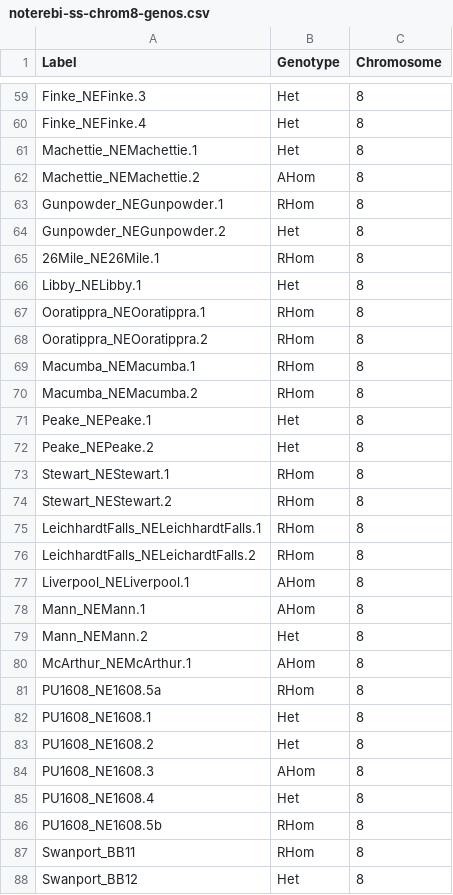
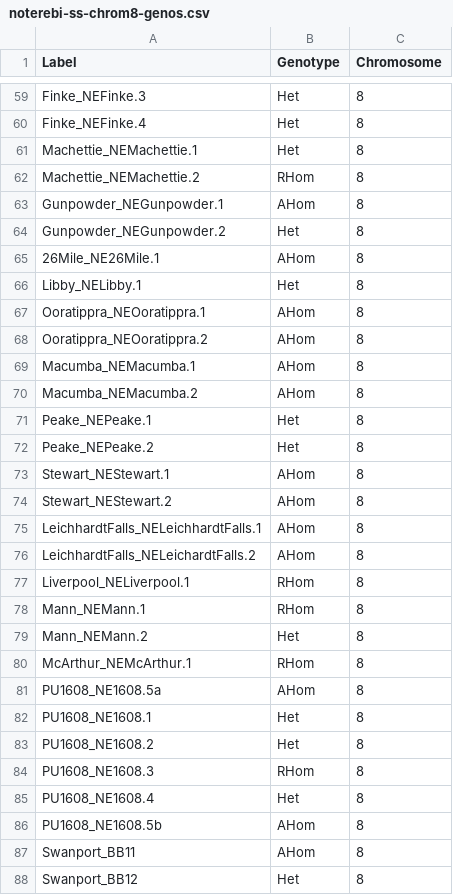
Before and after one commit to MacCampbell/nematalosa, a CSV file: meta/noterebi-ss-chrom8-genos.csv, drawn as a sheet; only a part is shown, gaps mark what is left out; the diff covers the shown part only.

```diff
--- a/meta/noterebi-ss-chrom8-genos.csv
+++ b/meta/noterebi-ss-chrom8-genos.csv
@@ -61,28 +61,28 @@ Finke_NEFinke.4,Het,8
 Machettie_NEMachettie.1,Het,8
-Machettie_NEMachettie.2,AHom,8
-Gunpowder_NEGunpowder.1,RHom,8
+Machettie_NEMachettie.2,RHom,8
+Gunpowder_NEGunpowder.1,AHom,8
 Gunpowder_NEGunpowder.2,Het,8
-26Mile_NE26Mile.1,RHom,8
+26Mile_NE26Mile.1,AHom,8
 Libby_NELibby.1,Het,8
-Ooratippra_NEOoratippra.1,RHom,8
-Ooratippra_NEOoratippra.2,RHom,8
-Macumba_NEMacumba.1,RHom,8
-Macumba_NEMacumba.2,RHom,8
+Ooratippra_NEOoratippra.1,AHom,8
+Ooratippra_NEOoratippra.2,AHom,8
+Macumba_NEMacumba.1,AHom,8
+Macumba_NEMacumba.2,AHom,8
 Peake_NEPeake.1,Het,8
 Peake_NEPeake.2,Het,8
-Stewart_NEStewart.1,RHom,8
-Stewart_NEStewart.2,RHom,8
-LeichhardtFalls_NELeichhardtFalls.1,RHom,8
-LeichhardtFalls_NELeichardtFalls.2,RHom,8
-Liverpool_NELiverpool.1,AHom,8
-Mann_NEMann.1,AHom,8
+Stewart_NEStewart.1,AHom,8
+Stewart_NEStewart.2,AHom,8
+LeichhardtFalls_NELeichhardtFalls.1,AHom,8
+LeichhardtFalls_NELeichardtFalls.2,AHom,8
+Liverpool_NELiverpool.1,RHom,8
+Mann_NEMann.1,RHom,8
 Mann_NEMann.2,Het,8
-McArthur_NEMcArthur.1,AHom,8
-PU1608_NE1608.5a,RHom,8
+McArthur_NEMcArthur.1,RHom,8
+PU1608_NE1608.5a,AHom,8
 PU1608_NE1608.1,Het,8
 PU1608_NE1608.2,Het,8
-PU1608_NE1608.3,AHom,8
+PU1608_NE1608.3,RHom,8
 PU1608_NE1608.4,Het,8
-PU1608_NE1608.5b,RHom,8
-Swanport_BB11,RHom,8
+PU1608_NE1608.5b,AHom,8
+Swanport_BB11,AHom,8
 Swanport_BB12,Het,8
```
Also changed, not shown: 91 edited cells elsewhere in this file, meta/noterebi-ss-chrom21-genos.csv, meta/noterebi-ss-chrom9-genos.csv, 9 other files.
